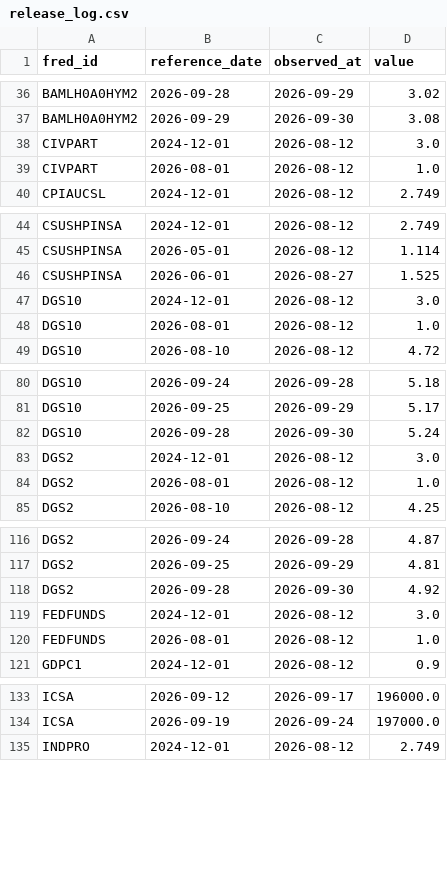
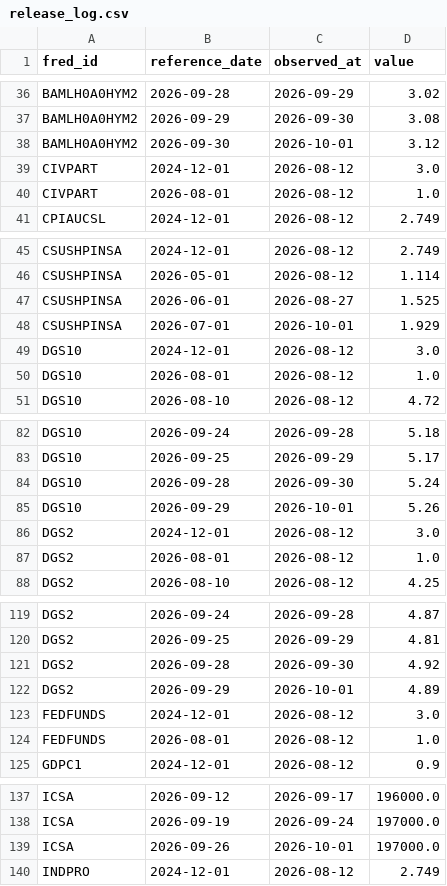
Before and after one commit to weiting1226/stock, a CSV file: data/macro/release_log.csv, drawn as a sheet; only a part is shown, gaps mark what is left out; the diff covers the shown part only; the diff names each change by its address in the sheet, - before the commit and + after, or states it on an @@ line.

```diff
--- a/data/macro/release_log.csv
+++ b/data/macro/release_log.csv
+row 38: BAMLH0A0HYM2 | 2026-09-30 | 2026-10-01 | 3.12
+row 48: CSUSHPINSA | 2026-07-01 | 2026-10-01 | 1.929
+row 85: DGS10 | 2026-09-29 | 2026-10-01 | 5.26
+row 122: DGS2 | 2026-09-29 | 2026-10-01 | 4.89
+row 139: ICSA | 2026-09-26 | 2026-10-01 | 197000.0
```
Also changed, not shown: 5 added rows elsewhere in this file, data/macro/scan_log.csv, 2 other files.
